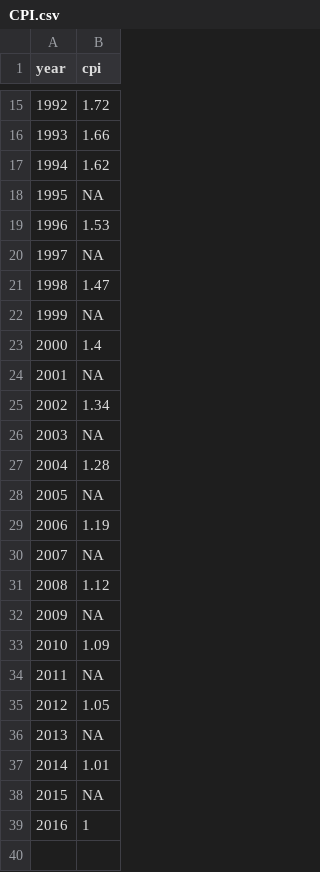
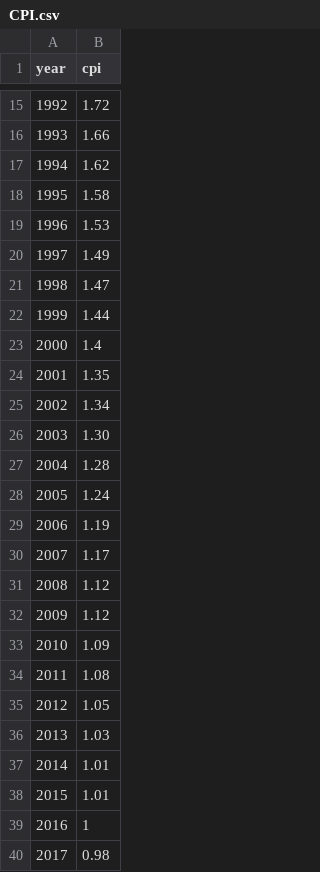
Before and after one commit to daisy-pacheco/MLProject, a CSV file: data/paper/CPI.csv, drawn as a sheet; only a part is shown, gaps mark what is left out.

```diff
--- a/data/paper/CPI.csv
+++ b/data/paper/CPI.csv
@@ -17,23 +17,24 @@ year,cpi
 1994,1.62
-1995,NA
+1995,1.58
 1996,1.53
-1997,NA
+1997,1.49
 1998,1.47
-1999,NA
+1999,1.44
 2000,1.4
-2001,NA
+2001,1.35
 2002,1.34
-2003,NA
+2003,1.30
 2004,1.28
-2005,NA
+2005,1.24
 2006,1.19
-2007,NA
+2007,1.17
 2008,1.12
-2009,NA
+2009,1.12
 2010,1.09
-2011,NA
+2011,1.08
 2012,1.05
-2013,NA
+2013,1.03
 2014,1.01
-2015,NA
+2015,1.01
 2016,1
+2017,0.98
```
Also changed, not shown: 2 other files.
